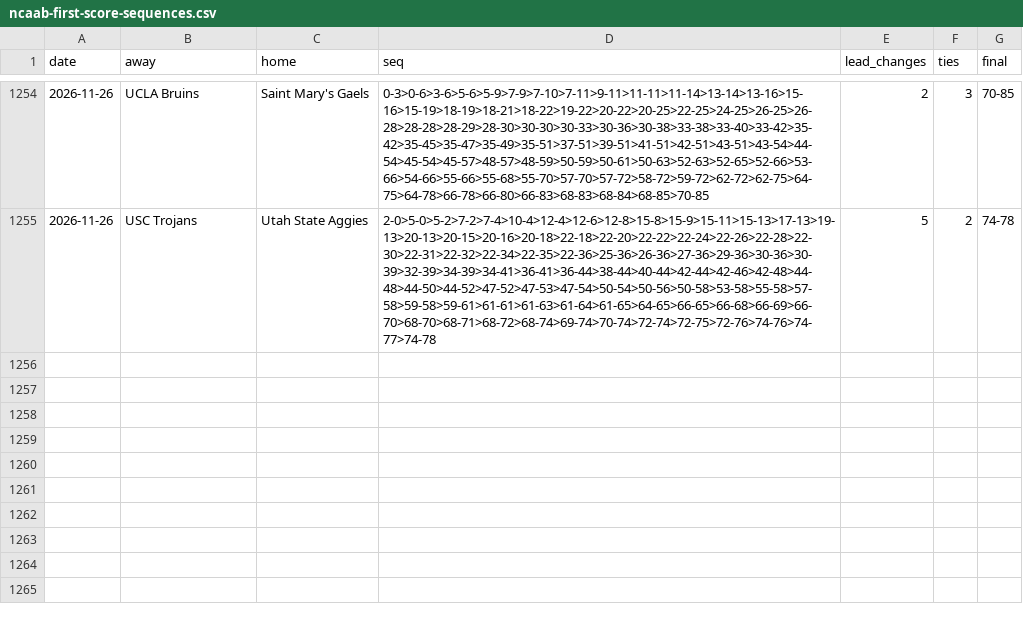
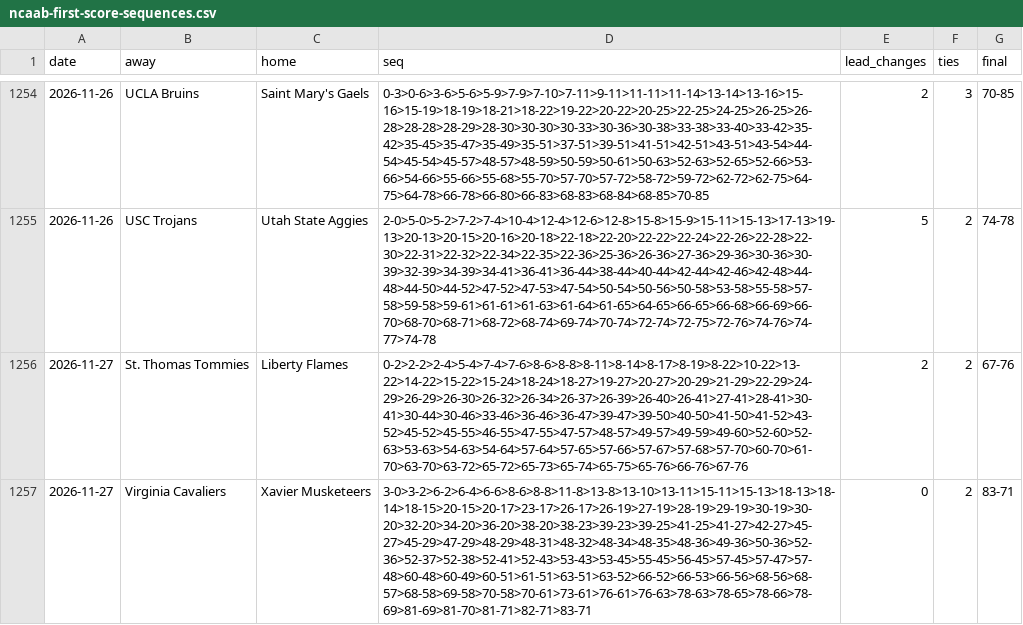
Before and after one commit to michaellvenuti-ops/mv_magic, a CSV file: pc-data/ncaab-first-score-sequences.csv, drawn as a sheet; only a part is shown, gaps mark what is left out.

Commit message:
pc-scans sync: pc-data/ncaab-first-score-sequences.csv

```diff
--- a/pc-data/ncaab-first-score-sequences.csv
+++ b/pc-data/ncaab-first-score-sequences.csv
@@ -1255 +1255,3 @@ date,away,home,seq,lead_changes,ties,final
 2026-11-26,USC Trojans,Utah State Aggies,2-0>5-0>5-2>7-2>7-4>10-4>12-4>12-6>12-8>15-8>15-9>15-11>15-13>17-13>19-13>20-13>20-15>20-16>20-18>22-18>22-20>22-22>22-24>22-26>22-28>22-30>22-31>22-32>22-34>22-35>22-36>25-36>26-36>27-36>29-36>30-36>30-39>32-39>34-39>34-41>36-41>36-44>38-44>40-44>42-44>42-46>42-48>44-48>44-50>44-52>47-52>47-53>47-54>50-54>50-56>50-58>53-58>55-58>57-58>59-58>59-61>61-61>61-63>61-64>61-65>64-65>66-65>66-68>66-69>66-70>68-70>68-71>68-72>68-74>69-74>70-74>72-74>72-75>72-76>74-76>74-77>74-78,5,2,74-78
+2026-11-27,St. Thomas Tommies,Liberty Flames,0-2>2-2>2-4>5-4>7-4>7-6>8-6>8-8>8-11>8-14>8-17>8-19>8-22>10-22>13-22>14-22>15-22>15-24>18-24>18-27>19-27>20-27>20-29>21-29>22-29>24-29>26-29>26-30>26-32>26-34>26-37>26-39>26-40>26-41>27-41>28-41>30-41>30-44>30-46>33-46>36-46>36-47>39-47>39-50>40-50>41-50>41-52>43-52>45-52>45-55>46-55>47-55>47-57>48-57>49-57>49-59>49-60>52-60>52-63>53-63>54-63>54-64>57-64>57-65>57-66>57-67>57-68>57-70>60-70>61-70>63-70>63-72>65-72>65-73>65-74>65-75>65-76>66-76>67-76,2,2,67-76
+2026-11-27,Virginia Cavaliers,Xavier Musketeers,3-0>3-2>6-2>6-4>6-6>8-6>8-8>11-8>13-8>13-10>13-11>15-11>15-13>18-13>18-14>18-15>20-15>20-17>23-17>26-17>26-19>27-19>28-19>29-19>30-19>30-20>32-20>34-20>36-20>38-20>38-23>39-23>39-25>41-25>41-27>42-27>45-27>45-29>47-29>48-29>48-31>48-32>48-34>48-35>48-36>49-36>50-36>52-36>52-37>52-38>52-41>52-43>53-43>53-45>55-45>56-45>57-45>57-47>57-48>60-48>60-49>60-51>61-51>63-51>63-52>66-52>66-53>66-56>68-56>68-57>68-58>69-58>70-58>70-61>73-61>76-61>76-63>78-63>78-65>78-66>78-69>81-69>81-70>81-71>82-71>83-71,0,2,83-71
```
